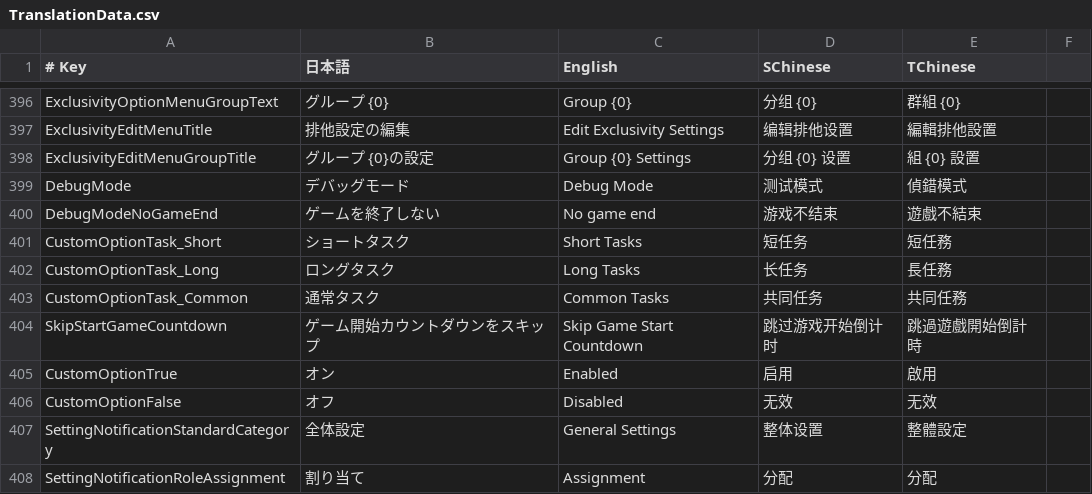
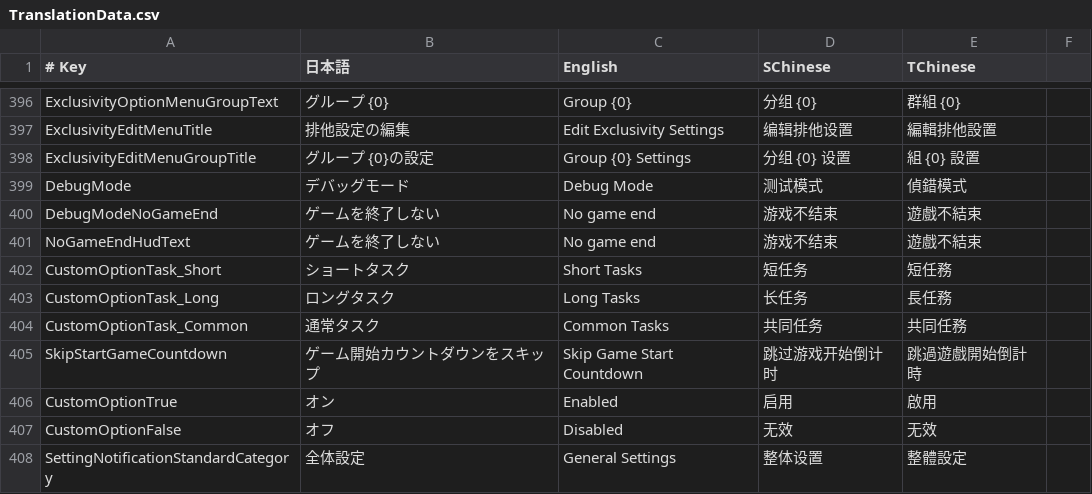
Before and after one commit to SuperNewRoles/SuperNewRoles, a CSV file: SuperNewRoles/Resources/TranslationData.csv, drawn as a sheet; only a part is shown, gaps mark what is left out; the shorter side is filled out with more unchanged rows; the diff names each change by its address in the sheet, - before the commit and + after, or states it on an @@ line.

Commit message:
feat: ゲーム終了無効状態をHUDに表示
- ゲームを終了しない設定が有効なゲーム中に右上へ状態テキストを表示

- HUD表示用テキストの多言語翻訳を追加

```diff
--- a/SuperNewRoles/Resources/TranslationData.csv
+++ b/SuperNewRoles/Resources/TranslationData.csv
+row 401: NoGameEndHudText | ゲームを終了しない | No game end | 游戏不结束 | 遊戲不結束
```
Also changed, not shown: 1 other file.
